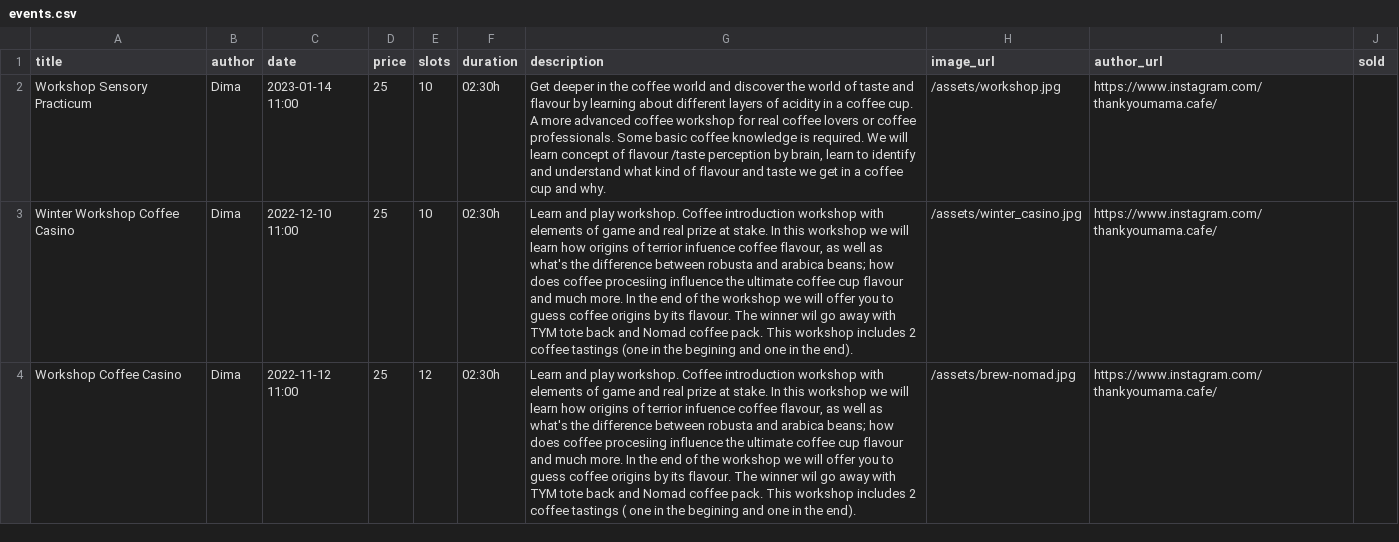
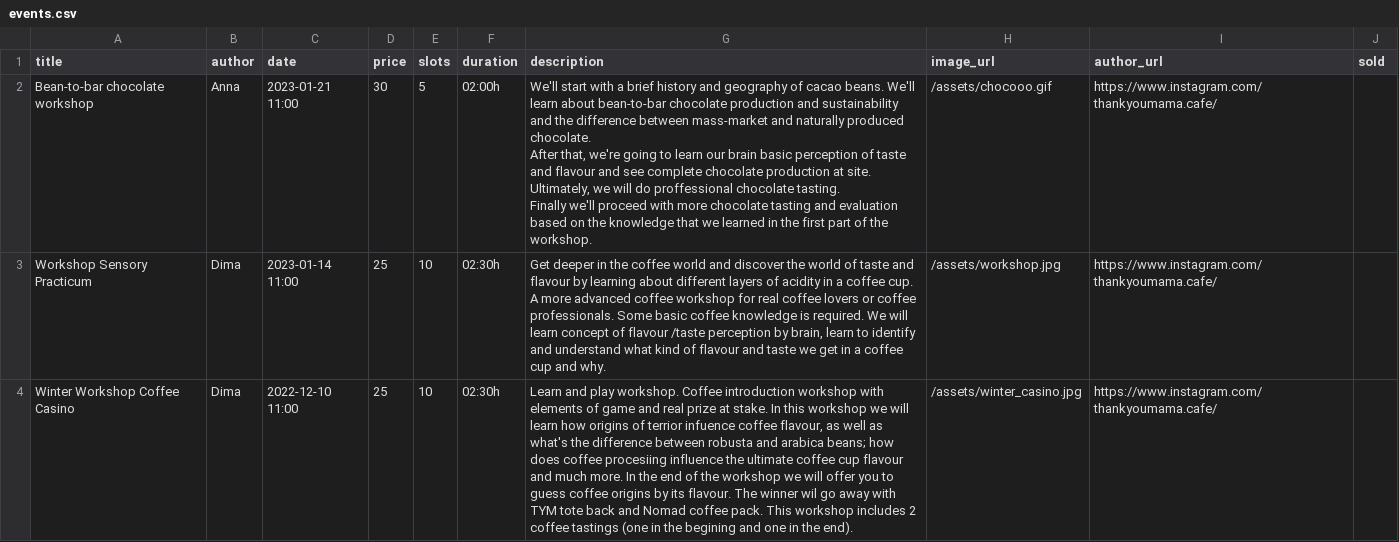
Before and after one commit to thankyoumama/website, a CSV file: _data/events.csv, drawn as a sheet; only a part is shown; the shorter side is filled out with more unchanged rows.

Commit message:
Added choco workshop.

```diff
--- a/_data/events.csv
+++ b/_data/events.csv
@@ -1,2 +1,7 @@
 title,author,date,price,slots,duration,description,image_url,author_url,sold
+Bean-to-bar chocolate workshop,Anna,2023-01-21 11:00,30,5,02:00h,"We'll start with a brief history and geography of cacao beans. We'll learn about bean-to-bar chocolate production and sustainability and the difference between mass-market and naturally produced chocolate.
+
+After that, we're going to learn our brain basic perception of taste and flavour and see complete chocolate production at site. Ultimately, we will do proffessional chocolate tasting.
+
+Finally we'll proceed with more chocolate tasting and evaluation based on the knowledge that we learned in the first part of the workshop.",/assets/chocooo.gif,https://www.instagram.com/thankyoumama.cafe/,
 Workshop Sensory Practicum,Dima,2023-01-14 11:00,25,10,02:30h,"Get deeper in the coffee world and discover the world of taste and flavour by learning about different layers of acidity in a coffee cup. A more advanced coffee workshop for real coffee lovers or coffee professionals. Some basic coffee knowledge is required. We will learn concept of flavour /taste perception by brain, learn to identify and understand what kind of flavour and taste we get in a coffee cup and why.",/assets/workshop.jpg,https://www.instagram.com/thankyoumama.cafe/,
```
Also changed, not shown: 1 other file.
